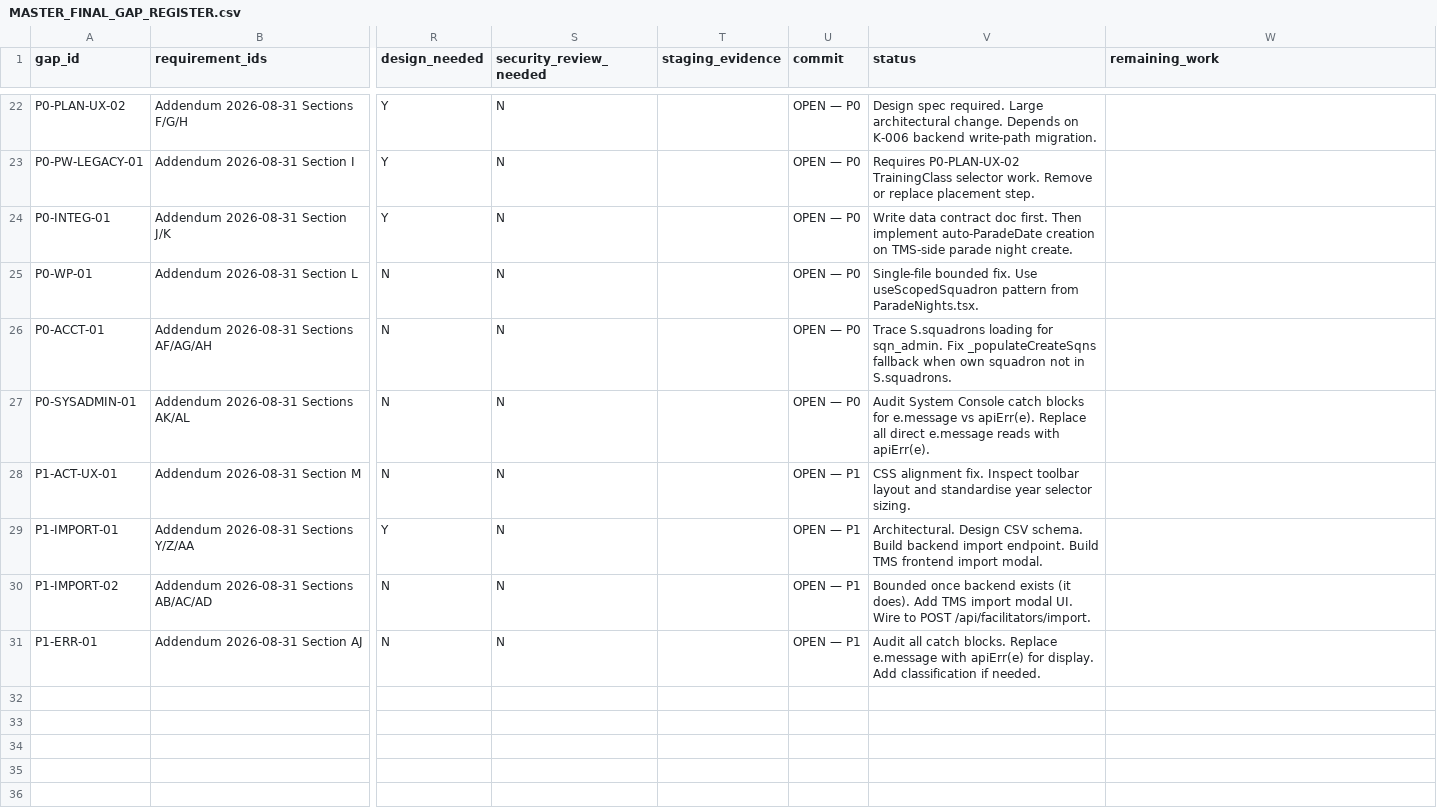
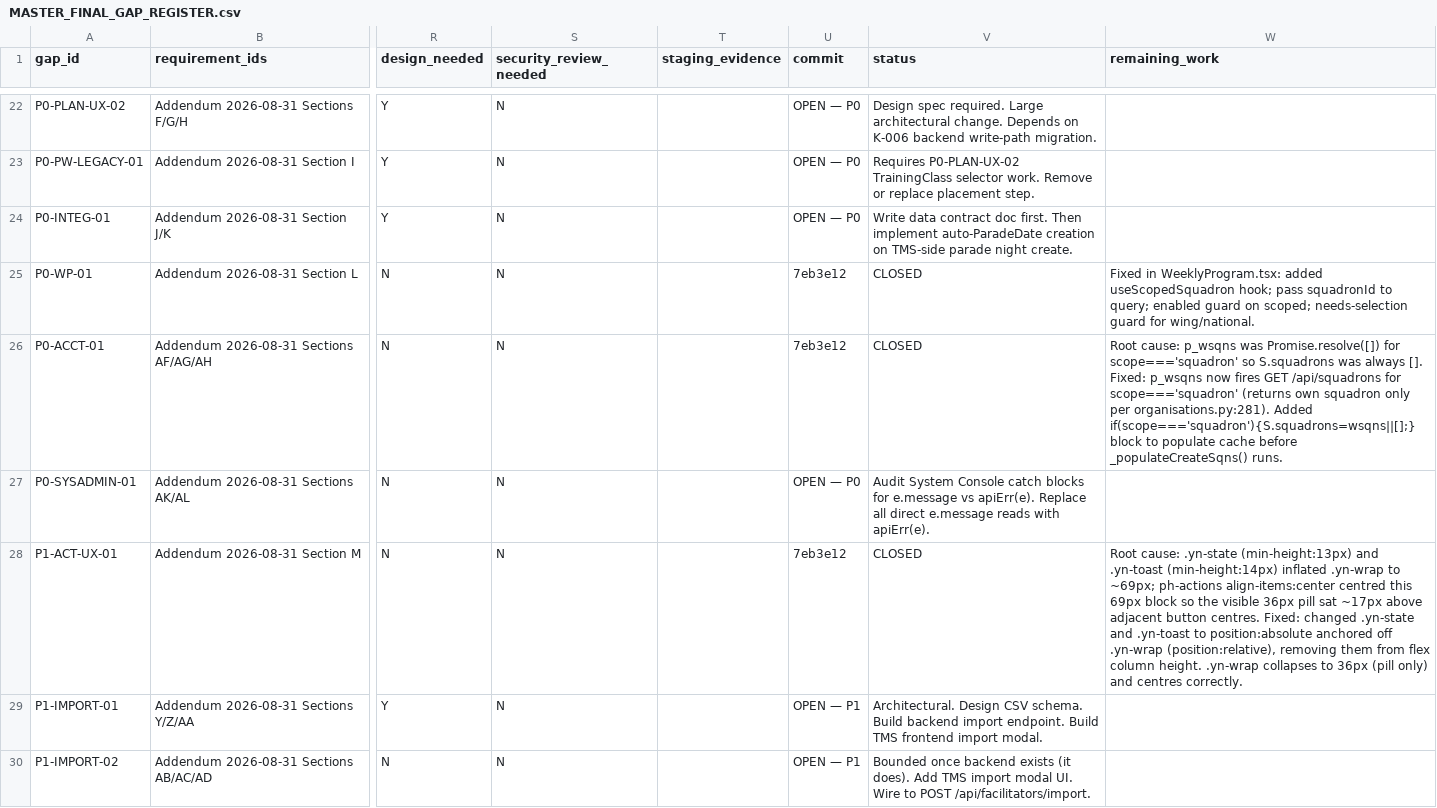
Before and after one commit to gengen2310/AAFC_TrainingManagementSystem, a CSV file: docs/final/MASTER_FINAL_GAP_REGISTER.csv, drawn as a sheet; only a part is shown, gaps mark what is left out; the shorter side is filled out with more unchanged rows; the diff names each change by its address in the sheet, - before the commit and + after, or states it on an @@ line.

```diff
--- a/docs/final/MASTER_FINAL_GAP_REGISTER.csv
+++ b/docs/final/MASTER_FINAL_GAP_REGISTER.csv
-U25:U26 (commit): OPEN — P0
+U25:U26 (commit): 7eb3e12
-V25 (status): Single-file bounded fix. Use useScopedSquadron pattern from ParadeNights.tsx.
+V25 (status): CLOSED
-W25 (remaining_work): (empty)
+W25 (remaining_work): Fixed in WeeklyProgram.tsx: added useScopedSquadron hook; pass squadronId to query; enabled guard on scoped; needs-selection guard for wing/national.
-V26 (status): Trace S.squadrons loading for sqn_admin. Fix _populateCreateSqns fallback when own squadron not in S.squadrons.
+V26 (status): CLOSED
-W26 (remaining_work): (empty)
+W26 (remaining_work): Root cause: p_wsqns was Promise.resolve([]) for scope==='squadron' so S.squadrons was always []. Fixed: p_wsqns now fires GET /api/squadrons for scope==='squadron' (returns own squadron only per organisations.py:281). Added if(scope==='squadron'){S.squadrons=wsqns||[];} block to populate cache before _populateCreateSqns() runs.
-U28 (commit): OPEN — P1
+U28 (commit): 7eb3e12
-V28 (status): CSS alignment fix. Inspect toolbar layout and standardise year selector sizing.
+V28 (status): CLOSED
-W28 (remaining_work): (empty)
+W28 (remaining_work): Root cause: .yn-state (min-height:13px) and .yn-toast (min-height:14px) inflated .yn-wrap to ~69px; ph-actions align-items:center centred this 69px block so the visible 36px pill sat ~17px above adjacent button centres. Fixed: changed .yn-state and .yn-toast to position:absolute anchored off .yn-wrap (position:relative), removing them from flex column height. .yn-wrap collapses to 36px (pill only) and centres correctly.
```
